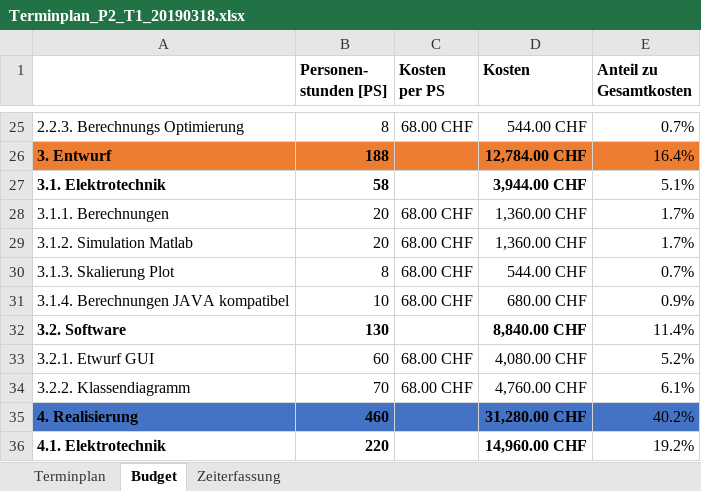
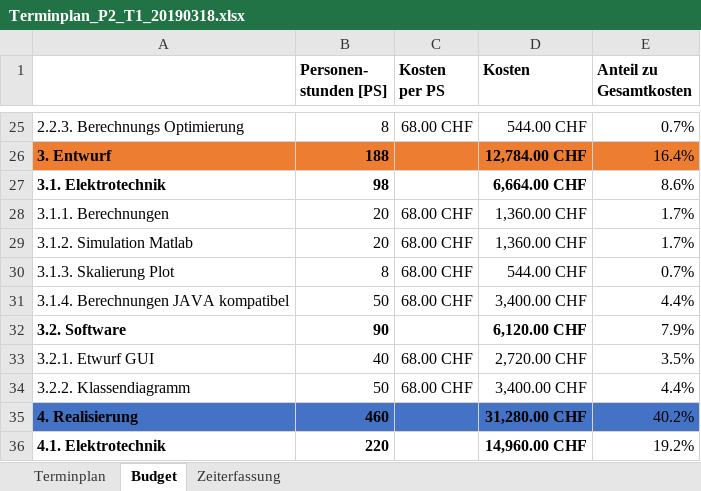
Before and after one commit to Swissmade41/EMI-Filter, an Excel workbook: PflichtenheftOrg/Ext. files/Terminplan/Terminplan_P2_T1_20190318.xlsx, sheet Budget, drawn as a sheet; only a part is shown, gaps mark what is left out; values as stored, in another font and other column widths than the file's, no borders; charts and pictures not drawn; the diff names each change by its address in the sheet, - before the commit and + after, or states it on an @@ line.

```diff
--- a/PflichtenheftOrg/Ext. files/Terminplan/Terminplan_P2_T1_20190318.xlsx (sheet Budget)
+++ b/PflichtenheftOrg/Ext. files/Terminplan/Terminplan_P2_T1_20190318.xlsx (sheet Budget)
-B27 (Personen- stunden [PS]): 58
+B27 (Personen- stunden [PS]): 98
-D27 (Kosten): 3,944.00 CHF
+D27 (Kosten): 6,664.00 CHF
-E27 (Anteil zu Gesamtkosten): 5.1%
+E27 (Anteil zu Gesamtkosten): 8.6%
-B31 (Personen- stunden [PS]): 10
+B31 (Personen- stunden [PS]): 50
-D31 (Kosten): 680.00 CHF
+D31 (Kosten): 3,400.00 CHF
-E31 (Anteil zu Gesamtkosten): 0.9%
+E31 (Anteil zu Gesamtkosten): 4.4%
-B32 (Personen- stunden [PS]): 130
+B32 (Personen- stunden [PS]): 90
-D32 (Kosten): 8,840.00 CHF
+D32 (Kosten): 6,120.00 CHF
-E32 (Anteil zu Gesamtkosten): 11.4%
+E32 (Anteil zu Gesamtkosten): 7.9%
-B33 (Personen- stunden [PS]): 60
+B33 (Personen- stunden [PS]): 40
-D33 (Kosten): 4,080.00 CHF
+D33 (Kosten): 2,720.00 CHF
-E33 (Anteil zu Gesamtkosten): 5.2%
+E33 (Anteil zu Gesamtkosten): 3.5%
-B34 (Personen- stunden [PS]): 70
+B34 (Personen- stunden [PS]): 50
-D34 (Kosten): 4,760.00 CHF
+D34 (Kosten): 3,400.00 CHF
-E34 (Anteil zu Gesamtkosten): 6.1%
+E34 (Anteil zu Gesamtkosten): 4.4%
```
Also changed, not shown: sheet Terminplan.
